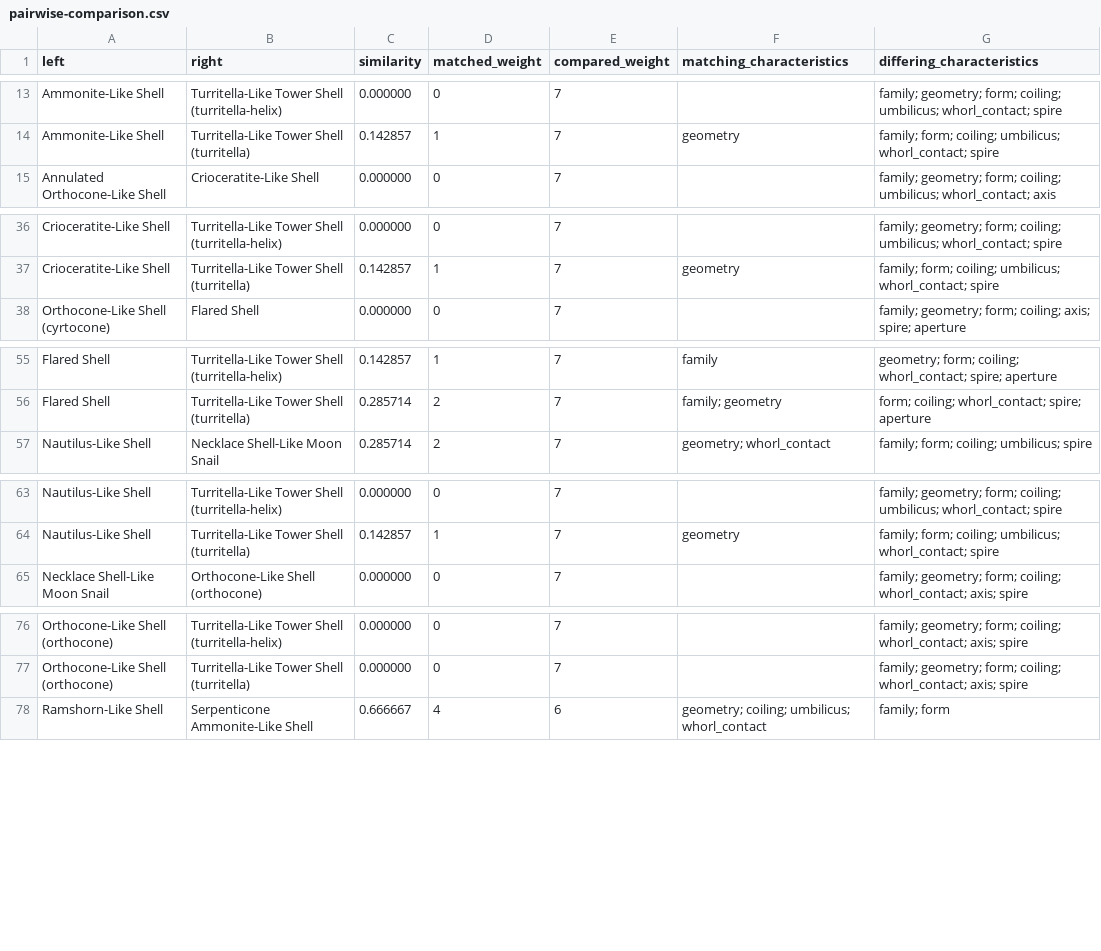
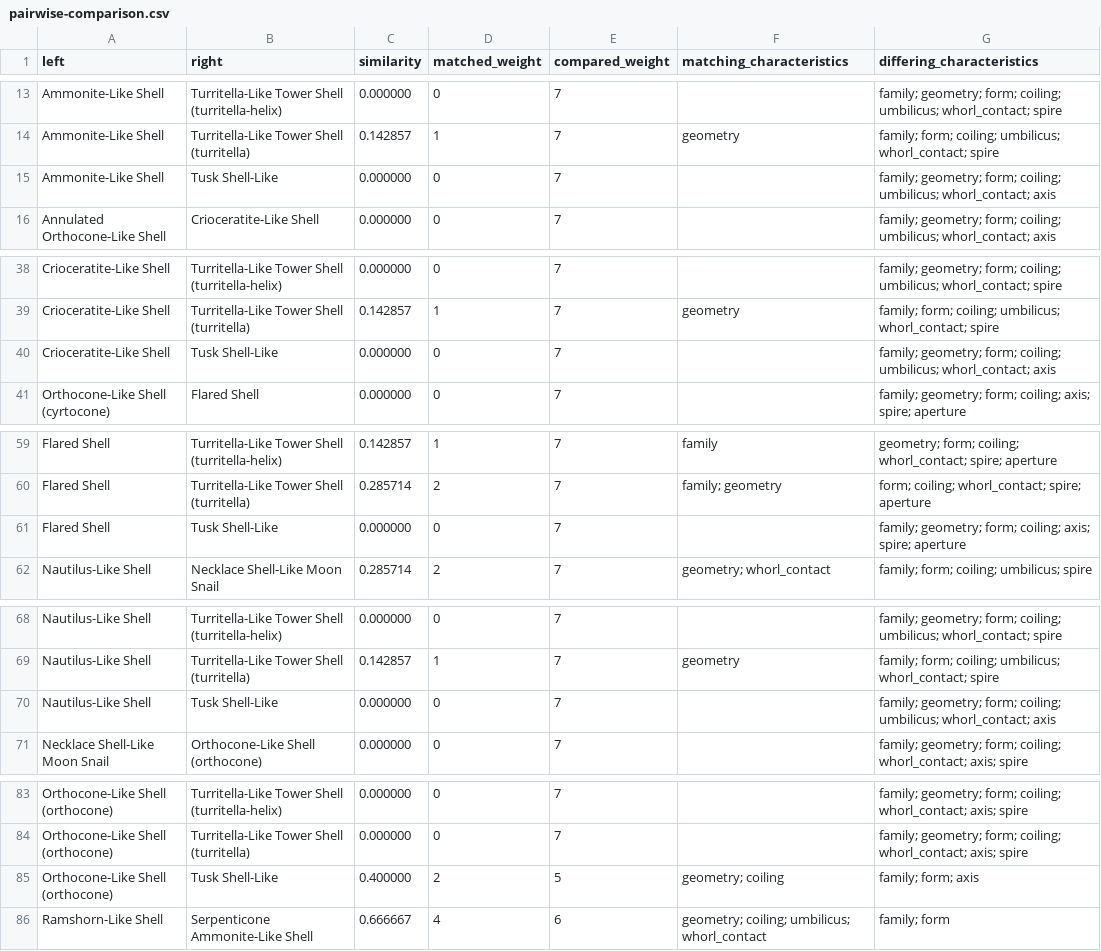
Before and after one commit to davewalker5/LogSpiral, a CSV file: data/similarity/pairwise-comparison.csv, drawn as a sheet; only a part is shown, gaps mark what is left out; the diff covers the shown part only; the diff names each change by its address in the sheet, - before the commit and + after, or states it on an @@ line.

Commit message:
Added the Tusk shell

```diff
--- a/data/similarity/pairwise-comparison.csv
+++ b/data/similarity/pairwise-comparison.csv
+row 15: Ammonite-Like Shell | Tusk Shell-Like | 0.000000 | 0 | 7 |  | family; geometry; form; coiling; umbilicus; whorl_contact; axis
+row 40: Crioceratite-Like Shell | Tusk Shell-Like | 0.000000 | 0 | 7 |  | family; geometry; form; coiling; umbilicus; whorl_contact; axis
+row 61: Flared Shell | Tusk Shell-Like | 0.000000 | 0 | 7 |  | family; geometry; form; coiling; axis; spire; aperture
+row 70: Nautilus-Like Shell | Tusk Shell-Like | 0.000000 | 0 | 7 |  | family; geometry; form; coiling; umbilicus; whorl_contact; axis
+row 85: Orthocone-Like Shell (orthocone) | Tusk Shell-Like | 0.400000 | 2 | 5 | geometry; coiling | family; form; axis
```
Also changed, not shown: 9 added rows elsewhere in this file, data/similarity/nearest-neighbour.csv, data/similarity/shell-classification.csv, 21 other files.
